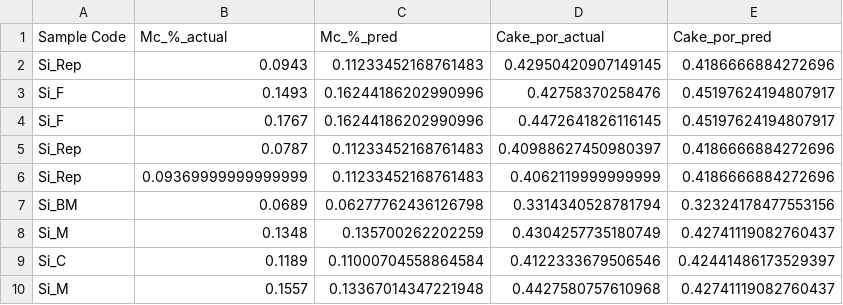
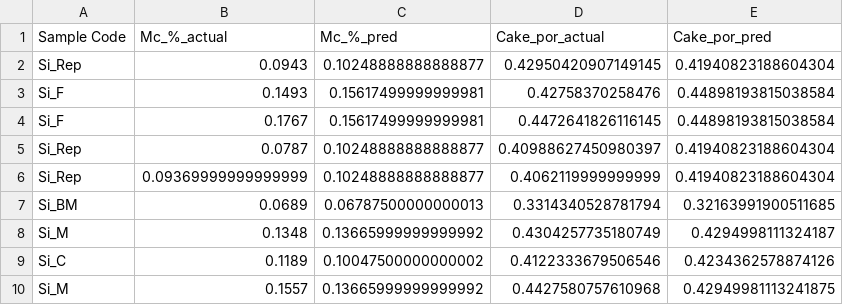
Before and after one commit to devlinpapworth/MSc_Statistical_Model, a CSV file: stepwise_predictions.csv, drawn as a sheet.

```diff
--- a/stepwise_predictions.csv
+++ b/stepwise_predictions.csv
@@ -1,10 +1,10 @@
 Sample Code,Mc_%_actual,Mc_%_pred,Cake_por_actual,Cake_por_pred
-Si_Rep,0.0943,0.11233452168761483,0.42950420907149145,0.4186666884272696
-Si_F,0.1493,0.16244186202990996,0.42758370258476,0.45197624194807917
-Si_F,0.1767,0.16244186202990996,0.4472641826116145,0.45197624194807917
-Si_Rep,0.0787,0.11233452168761483,0.40988627450980397,0.4186666884272696
-Si_Rep,0.09369999999999999,0.11233452168761483,0.4062119999999999,0.4186666884272696
-Si_BM,0.0689,0.06277762436126798,0.3314340528781794,0.32324178477553156
-Si_M,0.1348,0.135700262202259,0.4304257735180749,0.42741119082760437
-Si_C,0.1189,0.11000704558864584,0.4122333679506546,0.42441486173529397
-Si_M,0.1557,0.13367014347221948,0.4427580757610968,0.42741119082760437
+Si_Rep,0.0943,0.10248888888888877,0.42950420907149145,0.41940823188604304
+Si_F,0.1493,0.15617499999999981,0.42758370258476,0.44898193815038584
+Si_F,0.1767,0.15617499999999981,0.4472641826116145,0.44898193815038584
+Si_Rep,0.0787,0.10248888888888877,0.40988627450980397,0.41940823188604304
+Si_Rep,0.09369999999999999,0.10248888888888877,0.4062119999999999,0.41940823188604304
+Si_BM,0.0689,0.06787500000000013,0.3314340528781794,0.32163991900511685
+Si_M,0.1348,0.13665999999999992,0.4304257735180749,0.4294998111324187
+Si_C,0.1189,0.10047500000000002,0.4122333679506546,0.4234362578874126
+Si_M,0.1557,0.13665999999999992,0.4427580757610968,0.42949981113241875
```
Also changed, not shown: 5 other files.
